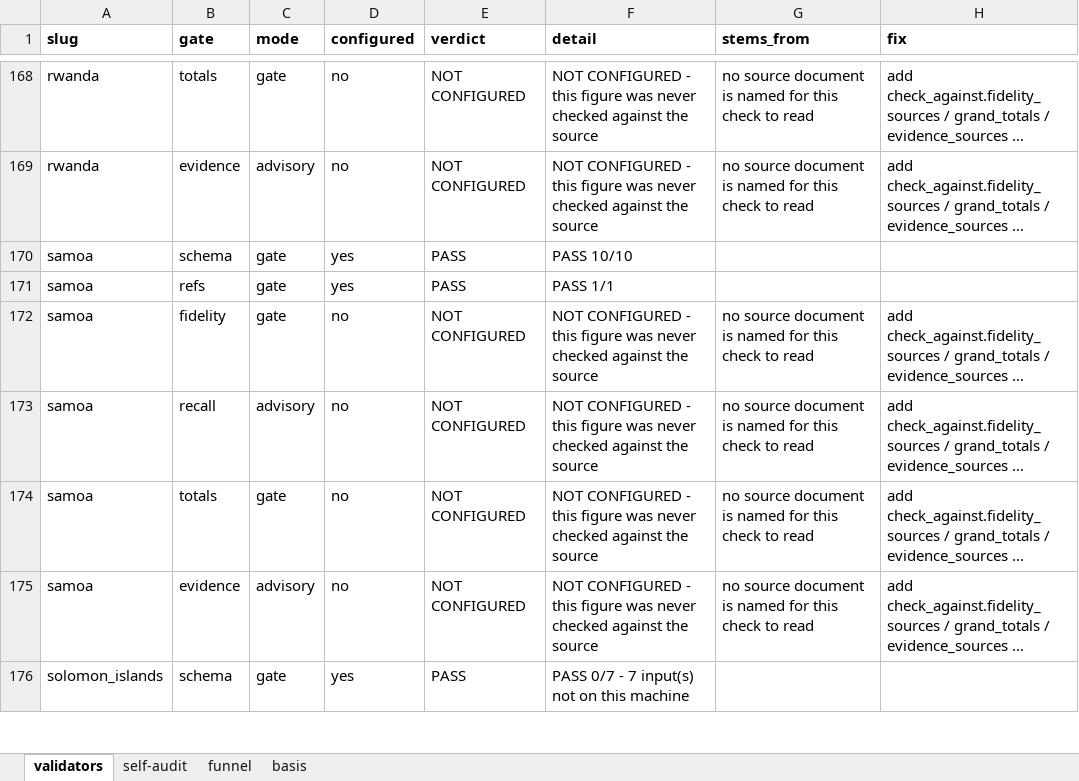
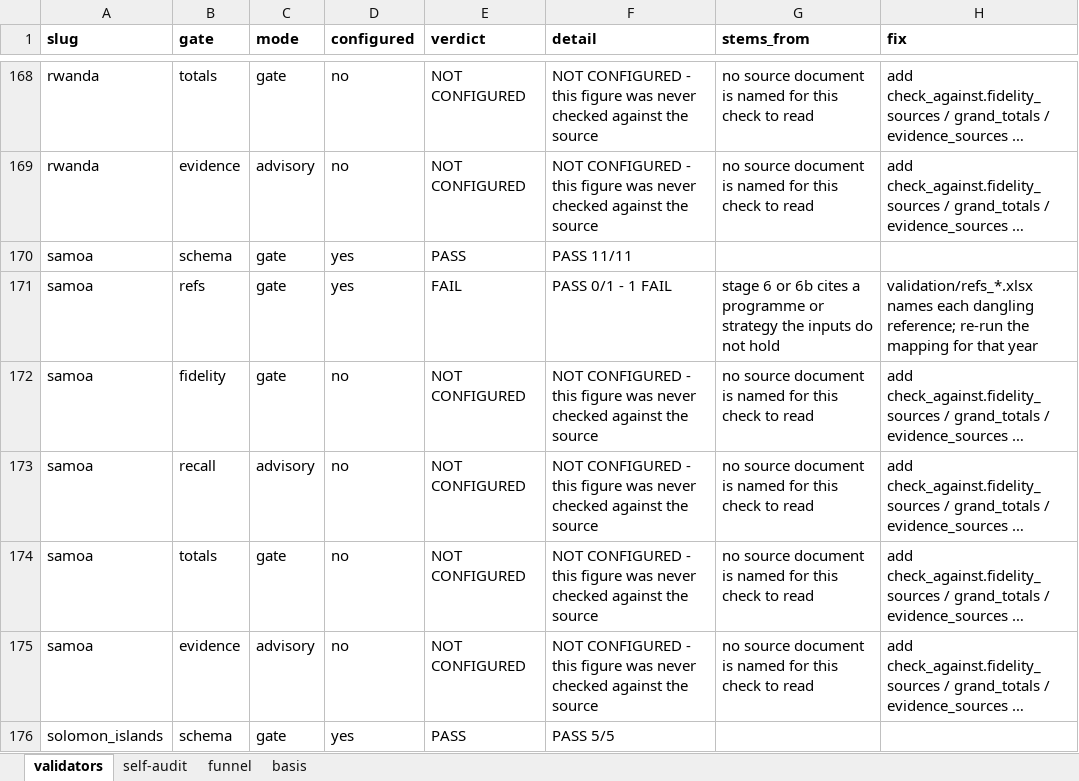
Before and after one commit to SebPasha/PVII_AI_Unveils_Tomorrow_Dashboard, an Excel workbook: DATA_AUDIT.xlsx, sheet validators, drawn as a sheet; only a part is shown, gaps mark what is left out; long unchanged cells end in …; values as stored, in another font and other column widths than the file's, no borders; the diff covers the shown part only; the diff names each change by its address in the sheet, - before the commit and + after, or states it on an @@ line.

```diff
--- a/DATA_AUDIT.xlsx (sheet validators)
+++ b/DATA_AUDIT.xlsx (sheet validators)
-F170 (detail): PASS 10/10
+F170 (detail): PASS 11/11
-E171 (verdict): PASS
+E171 (verdict): FAIL
-F171 (detail): PASS 1/1
+F171 (detail): PASS 0/1 - 1 FAIL
-G171 (stems_from): (empty)
+G171 (stems_from): stage 6 or 6b cites a programme or strategy the inputs do not hold
-H171 (fix): (empty)
+H171 (fix): validation/refs_*.xlsx names each dangling reference; re-run the mapping for that year
-F176 (detail): PASS 0/7 - 7 input(s) not on this machine
+F176 (detail): PASS 5/5
```
Also changed, not shown: 35 edited cells elsewhere in this sheet, sheet self-audit, sheet basis, sheet funnel, DATA_ISSUES.xlsx, FIXES.xlsx, 2 other files.
